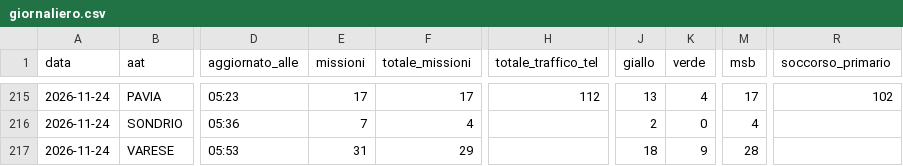
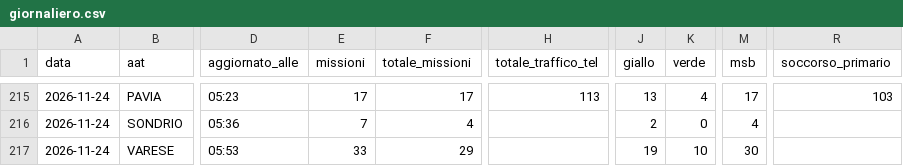
Before and after one commit to Alvarez2009-svg/4r3u1, a CSV file: data/giornaliero.csv, drawn as a sheet; only a part is shown, gaps mark what is left out; the diff covers the shown part only; the diff names each change by its address in the sheet, - before the commit and + after, or states it on an @@ line.

```diff
--- a/data/giornaliero.csv
+++ b/data/giornaliero.csv
-H215 (totale_traffico_tel): 112
+H215 (totale_traffico_tel): 113
-R215 (soccorso_primario): 102
+R215 (soccorso_primario): 103
-E217 (missioni): 31
+E217 (missioni): 33
-J217 (giallo): 18
+J217 (giallo): 19
-K217 (verde): 9
+K217 (verde): 10
-M217 (msb): 28
+M217 (msb): 30
```
Also changed, not shown: 31 edited cells elsewhere in this file, 2 other files.
